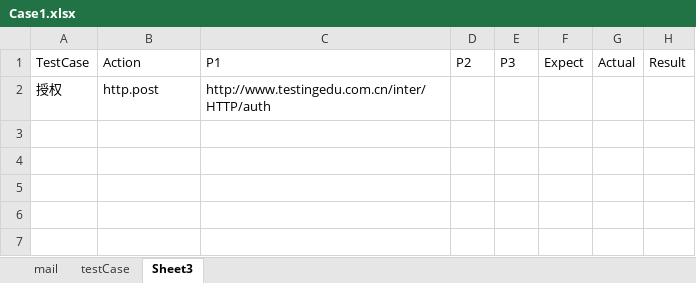
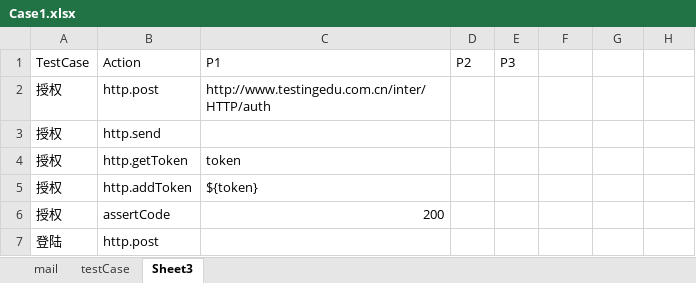
Before and after one commit to zghnwsq/InterfaceTest, an Excel workbook: testCase/Case1.xlsx, sheet Sheet3, drawn as a sheet; values as stored, in another font and other column widths than the file's, no borders; the diff names each change by its address in the sheet, - before the commit and + after, or states it on an @@ line.

```diff
--- a/testCase/Case1.xlsx (sheet Sheet3)
+++ b/testCase/Case1.xlsx (sheet Sheet3)
-F1: Expect
+F1: (empty)
-G1: Actual
+G1: (empty)
-H1: Result
+H1: (empty)
+row 3: 授权 | http.send
+row 4: 授权 | http.getToken | token
+row 5: 授权 | http.addToken | ${token}
+row 6: 授权 | assertCode | 200
+row 7: 登陆 | http.post
```
Also changed, not shown: sheet testCase, 20 other files.
